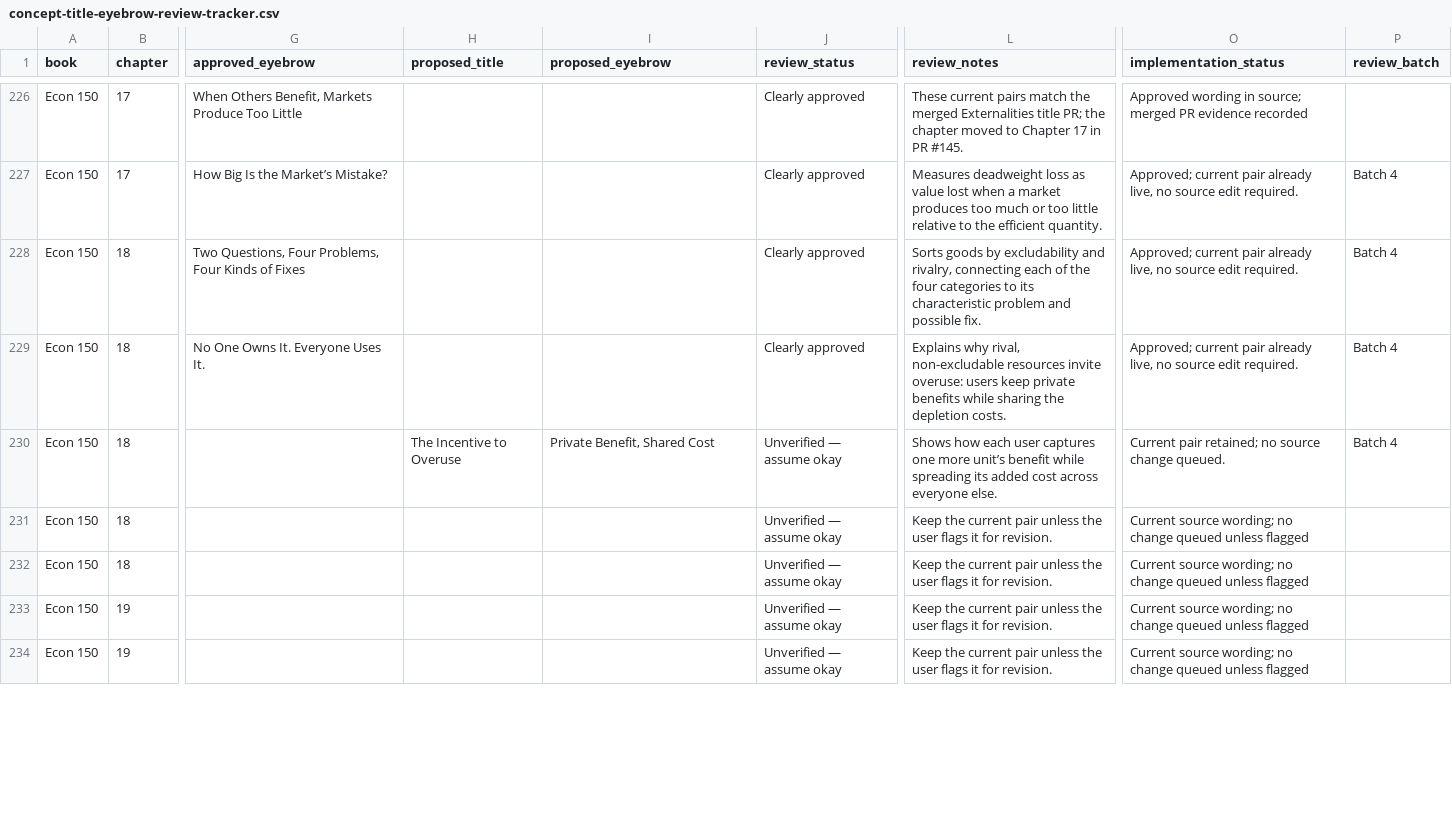
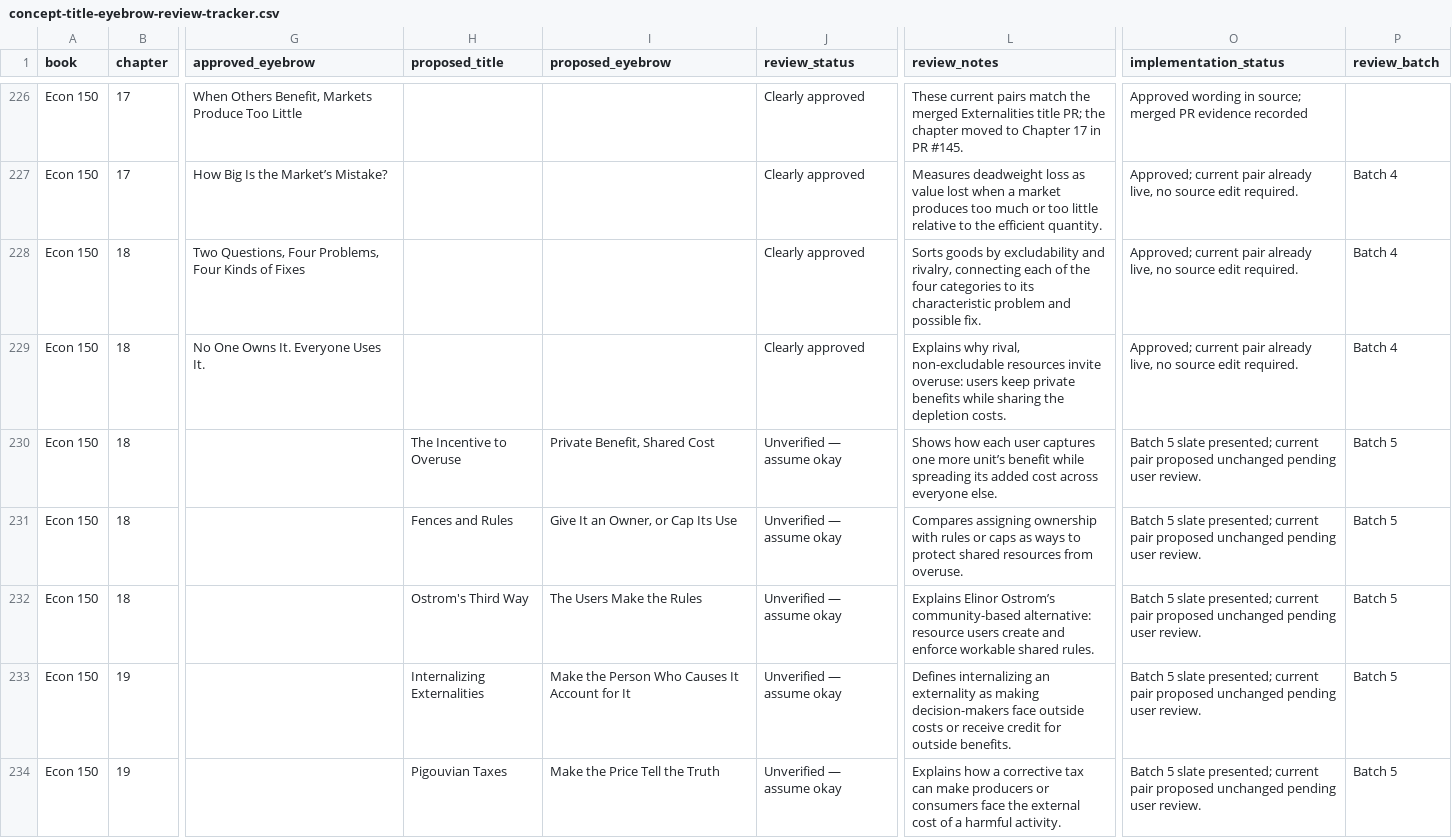
Before and after one commit to bpacini-alt/edcor-310-textbook, a CSV file: docs/concept-title-eyebrow-review-tracker.csv, drawn as a sheet; only a part is shown, gaps mark what is left out; the diff covers the shown part only; the diff names each change by its address in the sheet, - before the commit and + after, or states it on an @@ line.

Commit message:
Finalize EDCOR 24.3 and queue final unverified batch

```diff
--- a/docs/concept-title-eyebrow-review-tracker.csv
+++ b/docs/concept-title-eyebrow-review-tracker.csv
-O230 (implementation_status): Current pair retained; no source change queued.
+O230 (implementation_status): Batch 5 slate presented; current pair proposed unchanged pending user review.
-P230 (review_batch): Batch 4
+P230 (review_batch): Batch 5
-H231 (proposed_title): (empty)
+H231 (proposed_title): Fences and Rules
-I231 (proposed_eyebrow): (empty)
+I231 (proposed_eyebrow): Give It an Owner, or Cap Its Use
-L231 (review_notes): Keep the current pair unless the user flags it for revision.
+L231 (review_notes): Compares assigning ownership with rules or caps as ways to protect shared resources from overuse.
-O231:O234 (implementation_status): Current source wording; no change queued unless flagged
+O231:O234 (implementation_status): Batch 5 slate presented; current pair proposed unchanged pending user review.
-P231:P234 (review_batch): (empty)
+P231:P234 (review_batch): Batch 5
-H232 (proposed_title): (empty)
+H232 (proposed_title): Ostrom's Third Way
-I232 (proposed_eyebrow): (empty)
+I232 (proposed_eyebrow): The Users Make the Rules
-L232 (review_notes): Keep the current pair unless the user flags it for revision.
+L232 (review_notes): Explains Elinor Ostrom’s community-based alternative: resource users create and enforce workable shared rules.
-H233 (proposed_title): (empty)
+H233 (proposed_title): Internalizing Externalities
-I233 (proposed_eyebrow): (empty)
+I233 (proposed_eyebrow): Make the Person Who Causes It Account for It
-L233 (review_notes): Keep the current pair unless the user flags it for revision.
+L233 (review_notes): Defines internalizing an externality as making decision-makers face outside costs or receive credit for outside benefits.
-H234 (proposed_title): (empty)
+H234 (proposed_title): Pigouvian Taxes
-I234 (proposed_eyebrow): (empty)
+I234 (proposed_eyebrow): Make the Price Tell the Truth
-L234 (review_notes): Keep the current pair unless the user flags it for revision.
+L234 (review_notes): Explains how a corrective tax can make producers or consumers face the external cost of a harmful activity.
```
Also changed, not shown: 93 edited cells elsewhere in this file, 1 other file.
